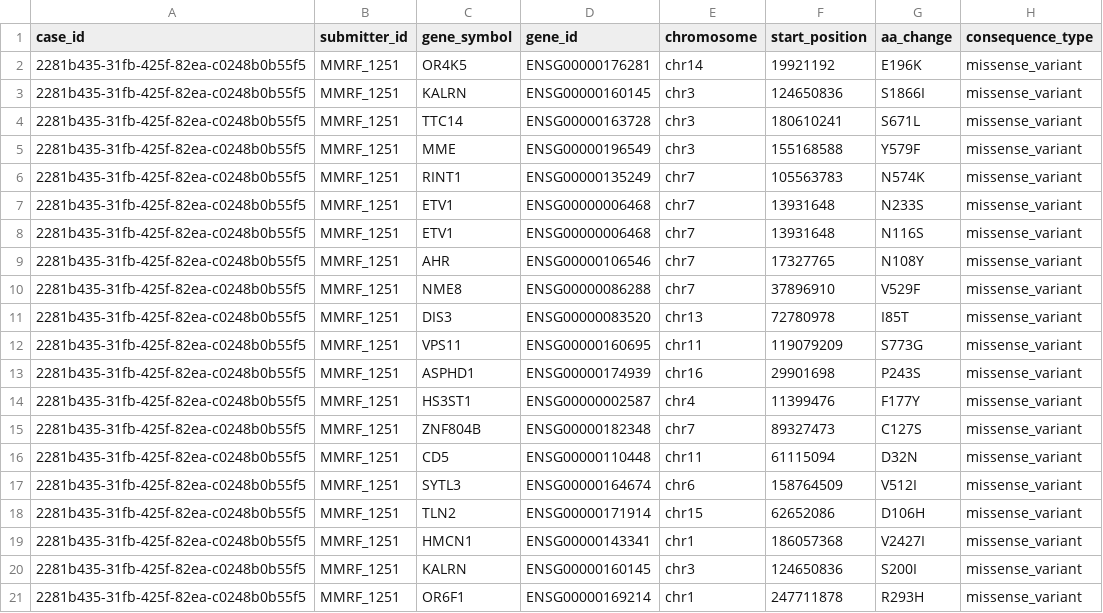
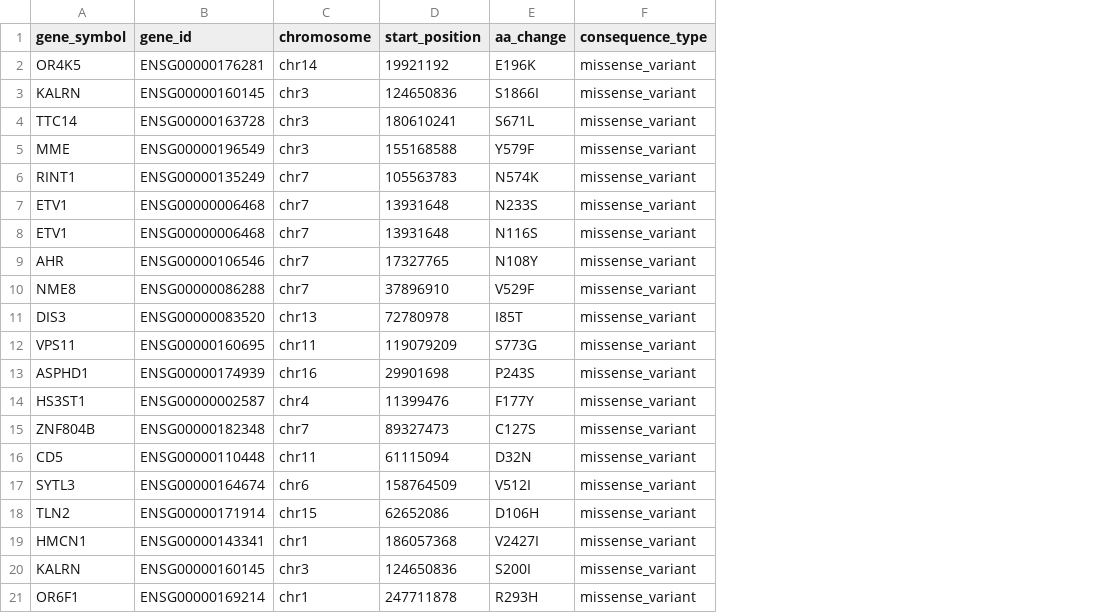
Before and after one commit to maxfromtilt/mm-neoantigen-pipeline, a CSV file: output/mmrf_1251_mhcflurry/selected_epitopes.csv, drawn as a sheet; only a part is shown; the diff names each change by its address in the sheet, - before the commit and + after, or states it on an @@ line.

Commit message:
Security audit: strip all patient identifiers from output files
Removed case_id, submitter_id, ssm_id from 23 CSV files across all
5 patient output directories. Upload flow explicitly strips these
columns before any data sharing. Anonymisation verified:
- Only scientific columns retained (gene, mutation, peptide, HLA, IC50)
- No patient IDs, genomic coordinates, or personal data in outputs
- Source data files (data/) retain IDs as expected for input processing

```diff
--- a/output/mmrf_1251_mhcflurry/selected_epitopes.csv
+++ b/output/mmrf_1251_mhcflurry/selected_epitopes.csv
-column A (case_id), rows 2-21: all 2281b435-31fb-425f-82ea-c0248b0b55f5
-column B (submitter_id), rows 2-21: all MMRF_1251
```
Also changed, not shown: output/mmrf_1251_enhanced/dual_mhc_binders.csv, output/mmrf_1274_mhcflurry/selected_epitopes.csv, 26 other files.
